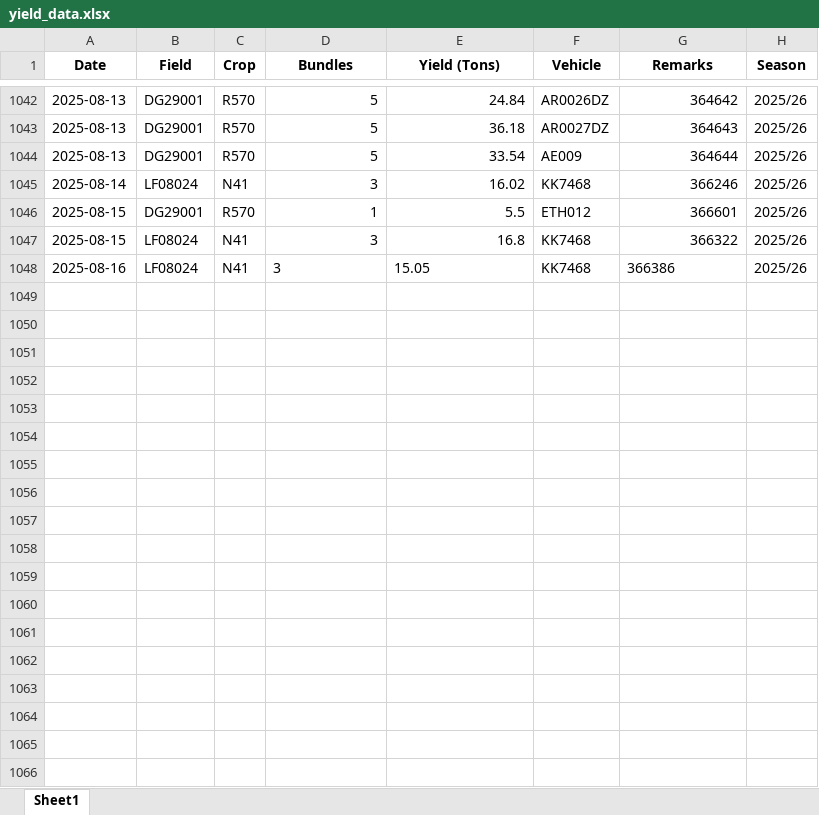
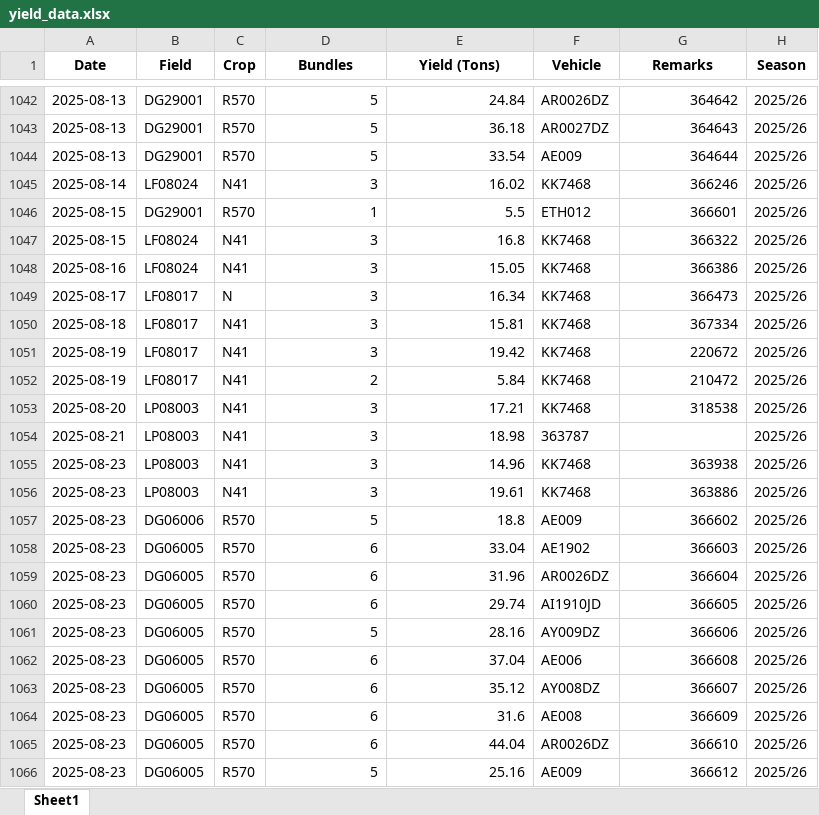
Before and after one commit to psibale/farm-management-system, an Excel workbook: data/yield_data.xlsx, sheet Sheet1, drawn as a sheet; only a part is shown, gaps mark what is left out; values as stored, in another font and other column widths than the file's, no borders; the diff covers the shown part only; the diff names each change by its address in the sheet, - before the commit and + after, or states it on an @@ line.

```diff
--- a/data/yield_data.xlsx (sheet Sheet1)
+++ b/data/yield_data.xlsx (sheet Sheet1)
-D1048:E1048 alignment: left
+D1048:E1048 alignment: right
-G1048 alignment: left
+G1048 alignment: right
+row 1049: 2025-08-17 | LF08017 | N | 3 | 16.34 | KK7468 | 366473 | 2025/26
+row 1050: 2025-08-18 | LF08017 | N41 | 3 | 15.81 | KK7468 | 367334 | 2025/26
+row 1051: 2025-08-19 | LF08017 | N41 | 3 | 19.42 | KK7468 | 220672 | 2025/26
+row 1052: 2025-08-19 | LF08017 | N41 | 2 | 5.84 | KK7468 | 210472 | 2025/26
+row 1053: 2025-08-20 | LP08003 | N41 | 3 | 17.21 | KK7468 | 318538 | 2025/26
+row 1054: 2025-08-21 | LP08003 | N41 | 3 | 18.98 | 363787 |  | 2025/26
+row 1055: 2025-08-23 | LP08003 | N41 | 3 | 14.96 | KK7468 | 363938 | 2025/26
+row 1056: 2025-08-23 | LP08003 | N41 | 3 | 19.61 | KK7468 | 363886 | 2025/26
+row 1057: 2025-08-23 | DG06006 | R570 | 5 | 18.8 | AE009 | 366602 | 2025/26
+row 1058: 2025-08-23 | DG06005 | R570 | 6 | 33.04 | AE1902 | 366603 | 2025/26
+row 1059: 2025-08-23 | DG06005 | R570 | 6 | 31.96 | AR0026DZ | 366604 | 2025/26
+row 1060: 2025-08-23 | DG06005 | R570 | 6 | 29.74 | AI1910JD | 366605 | 2025/26
+row 1061: 2025-08-23 | DG06005 | R570 | 5 | 28.16 | AY009DZ | 366606 | 2025/26
+row 1062: 2025-08-23 | DG06005 | R570 | 6 | 37.04 | AE006 | 366608 | 2025/26
+row 1063: 2025-08-23 | DG06005 | R570 | 6 | 35.12 | AY008DZ | 366607 | 2025/26
+row 1064: 2025-08-23 | DG06005 | R570 | 6 | 31.6 | AE008 | 366609 | 2025/26
+row 1065: 2025-08-23 | DG06005 | R570 | 6 | 44.04 | AR0026DZ | 366610 | 2025/26
+row 1066: 2025-08-23 | DG06005 | R570 | 5 | 25.16 | AE009 | 366612 | 2025/26
```
Also changed, not shown: 38 added rows elsewhere in this sheet, data/harvesting_records.xlsx, data/registered_fields.xlsx, 7 other files.
